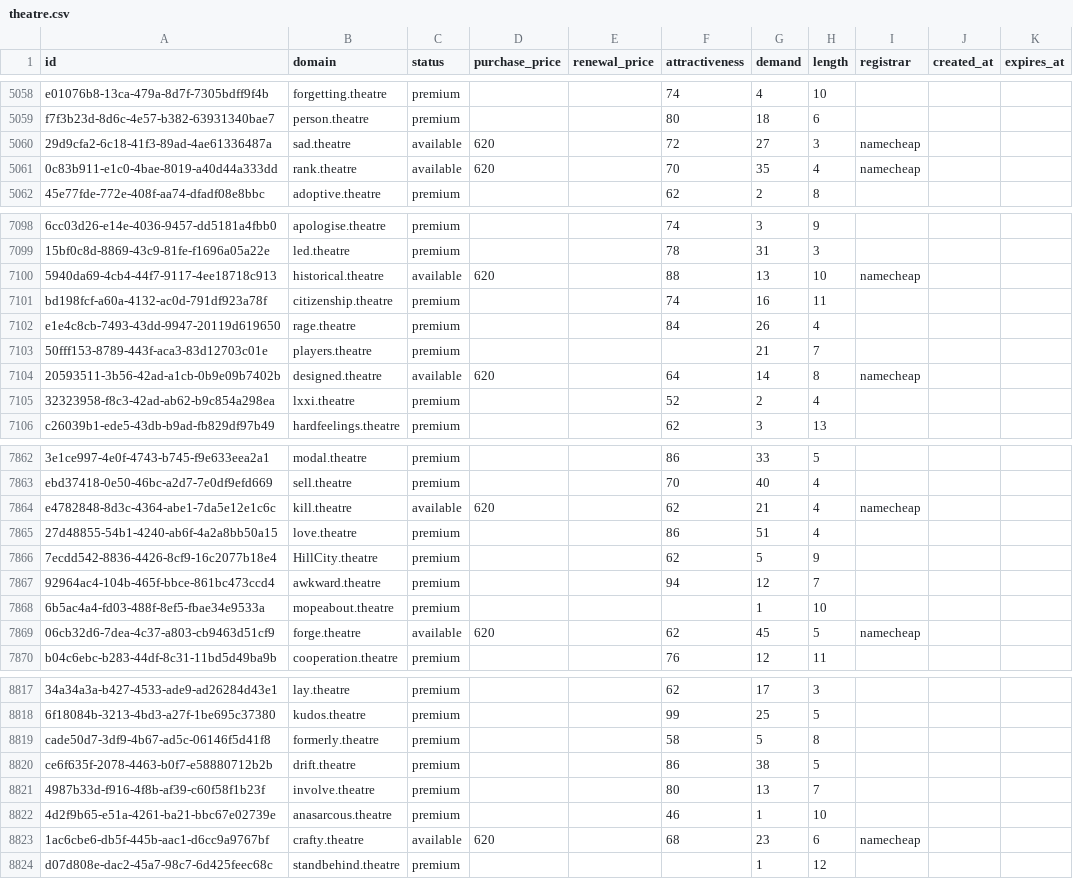
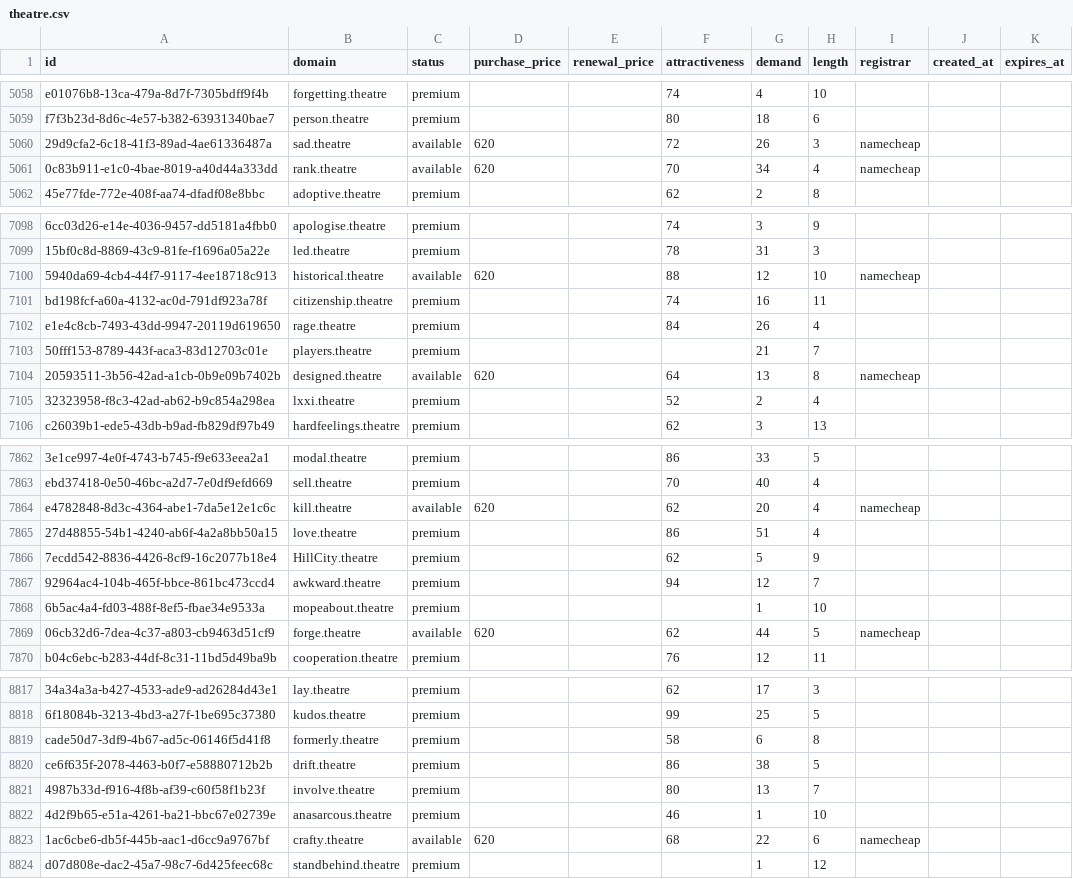
Before and after one commit to UniqueDomains/theatre-oneword-domains, a CSV file: theatre.csv, drawn as a sheet; only a part is shown, gaps mark what is left out; the diff covers the shown part only; the diff names each change by its address in the sheet, - before the commit and + after, or states it on an @@ line.

```diff
--- a/theatre.csv
+++ b/theatre.csv
-G5060 (demand): 27
+G5060 (demand): 26
-G5061 (demand): 35
+G5061 (demand): 34
-G7100 (demand): 13
+G7100 (demand): 12
-G7104 (demand): 14
+G7104 (demand): 13
-G7864 (demand): 21
+G7864 (demand): 20
-G7869 (demand): 45
+G7869 (demand): 44
-G8819 (demand): 5
+G8819 (demand): 6
-G8823 (demand): 23
+G8823 (demand): 22
```
Also changed, not shown: 100 edited cells elsewhere in this file, 2 other files.
